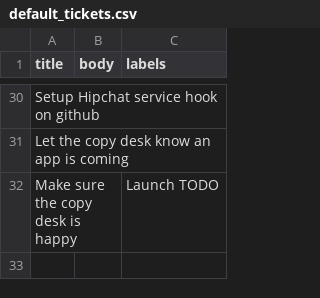
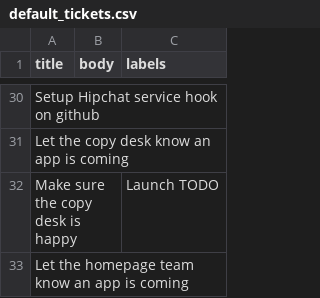
Before and after one commit to nprapps/app-template, a CSV file: etc/default_tickets.csv, drawn as a sheet; only a part is shown, gaps mark what is left out.

Commit message:
Homepage ticket. Closes #255.

```diff
--- a/etc/default_tickets.csv
+++ b/etc/default_tickets.csv
@@ -32 +32,2 @@ Let the copy desk know an app is coming,,
 Make sure the copy desk is happy,,Launch TODO
+Let the homepage team know an app is coming,,
```
